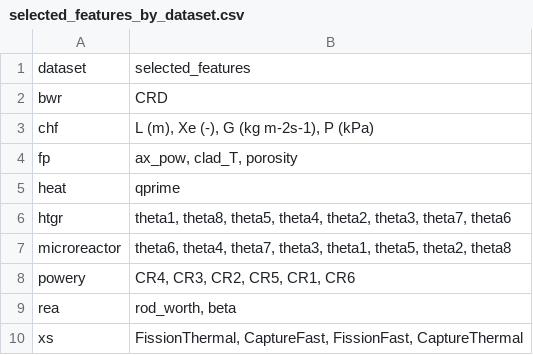
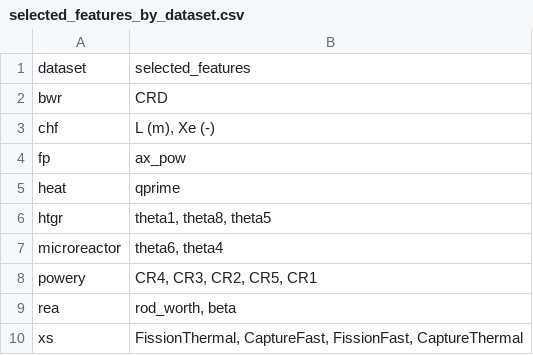
Before and after one commit to FayeLee13/GD_Math_Modeling_School_Competition, a CSV file: reports/problem1/tables/selected_features_by_dataset.csv, drawn as a sheet.

```diff
--- a/reports/problem1/tables/selected_features_by_dataset.csv
+++ b/reports/problem1/tables/selected_features_by_dataset.csv
@@ -2,8 +2,8 @@
 bwr,CRD
-chf,"L (m), Xe (-), G (kg m-2s-1), P (kPa)"
-fp,"ax_pow, clad_T, porosity"
+chf,"L (m), Xe (-)"
+fp,ax_pow
 heat,qprime
-htgr,"theta1, theta8, theta5, theta4, theta2, theta3, theta7, theta6"
-microreactor,"theta6, theta4, theta7, theta3, theta1, theta5, theta2, theta8"
-powery,"CR4, CR3, CR2, CR5, CR1, CR6"
+htgr,"theta1, theta8, theta5"
+microreactor,"theta6, theta4"
+powery,"CR4, CR3, CR2, CR5, CR1"
 rea,"rod_worth, beta"
```
Also changed, not shown: reports/problem1/tables/feature_scores_all.csv, reports/problem1/tables/microreactor_feature_scores.csv, 45 other files.
